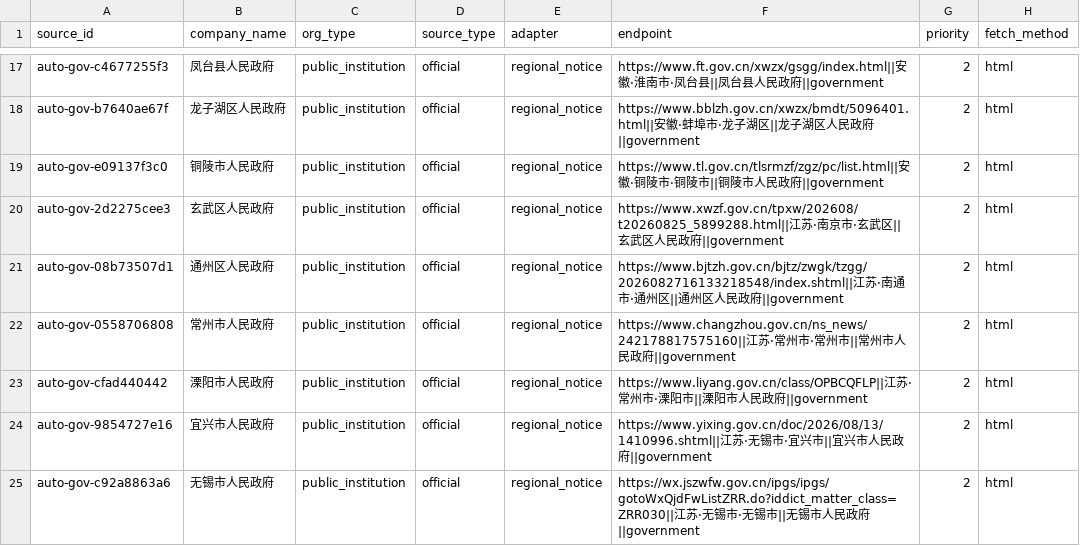
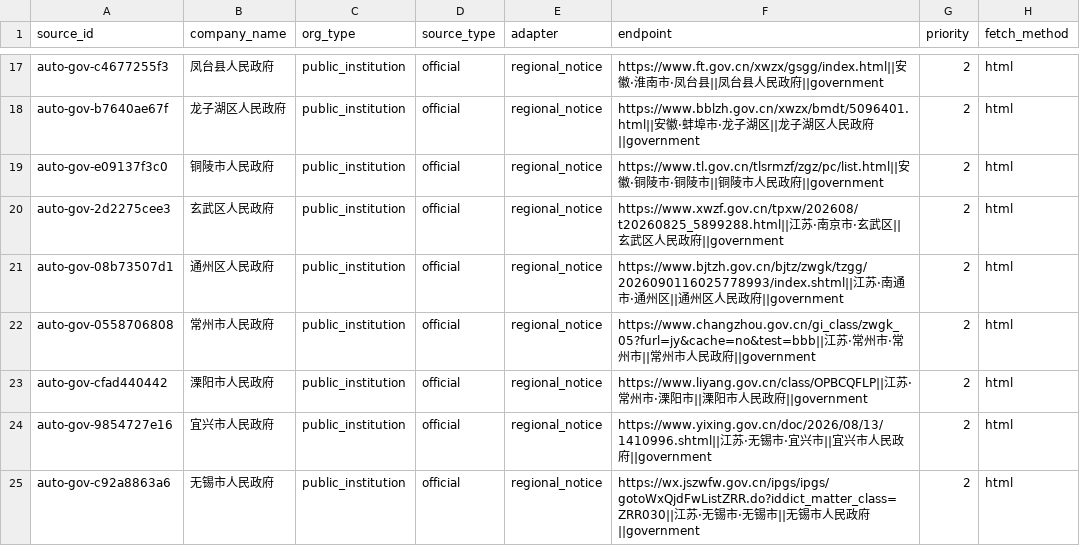
Before and after one commit to wanlingren/job-radar, a CSV file: config/discovered_sources.csv, drawn as a sheet; only a part is shown, gaps mark what is left out; the diff covers the shown part only; the diff names each change by its address in the sheet, - before the commit and + after, or states it on an @@ line.

Commit message:
chore(data): weekly V2.1 county source refresh

```diff
--- a/config/discovered_sources.csv
+++ b/config/discovered_sources.csv
-F21 (endpoint): https://www.bjtzh.gov.cn/bjtz/zwgk/tzgg/2026082716133218548/index.shtml||江苏…
+F21 (endpoint): https://www.bjtzh.gov.cn/bjtz/zwgk/tzgg/2026090116025778993/index.shtml||江苏…
-F22 (endpoint): https://www.changzhou.gov.cn/ns_news/242178817575160||江苏…
+F22 (endpoint): https://www.changzhou.gov.cn/gi_class/zwgk_05?furl=jy&cache=no&test=bbb||江苏…
```
Also changed, not shown: 4 removed rows and 2 edited cells elsewhere in this file, config/discovered_universities.csv, config/university_coverage.csv, 12 other files.
